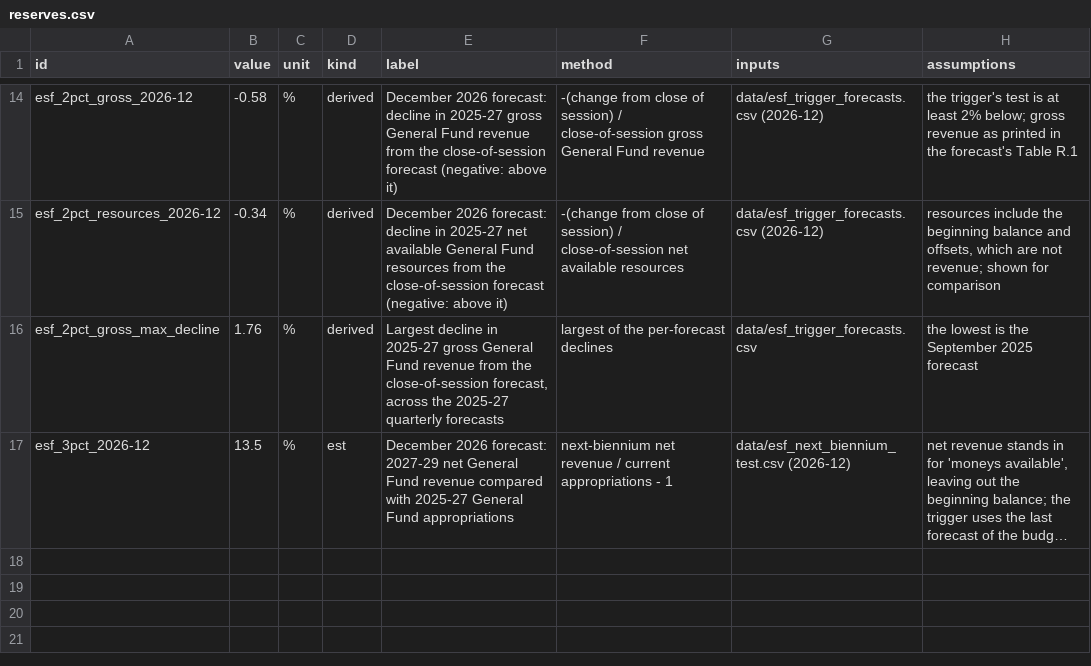
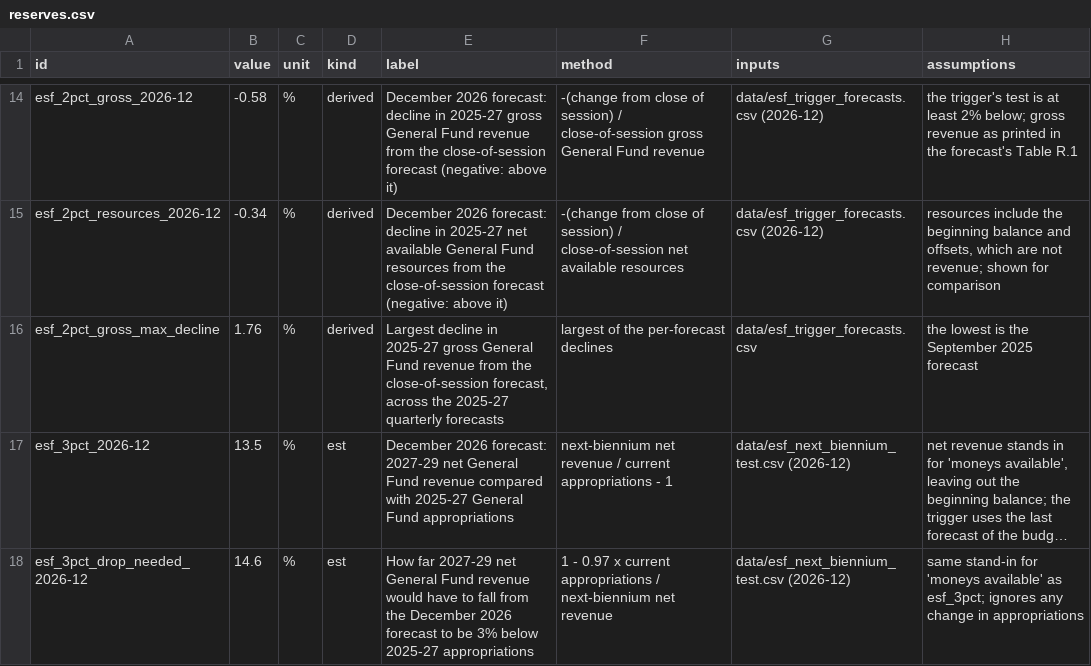
Before and after one commit to pietvanzoen/fund-oregon-schools, a CSV file: analysis/derived/reserves.csv, drawn as a sheet; only a part is shown, gaps mark what is left out; long unchanged cells end in …; the diff names each change by its address in the sheet, - before the commit and + after, or states it on an @@ line.

```diff
--- a/analysis/derived/reserves.csv
+++ b/analysis/derived/reserves.csv
+row 18: esf_3pct_drop_needed_2026-12 | 14.6 | % | est | How far 2027-29 net General Fund revenue would have to fall from the December 2026 forecast to be 3% below 2025-27 appropriations | 1 - 0.97 x current appropriations / next-biennium net revenue | data/esf_next_biennium_test.csv (2026-12) | same stand-in for 'moneys available' as esf_3pct; ignores any change in appropriations
```
Also changed, not shown: analysis/glossary.csv, 4 other files.
